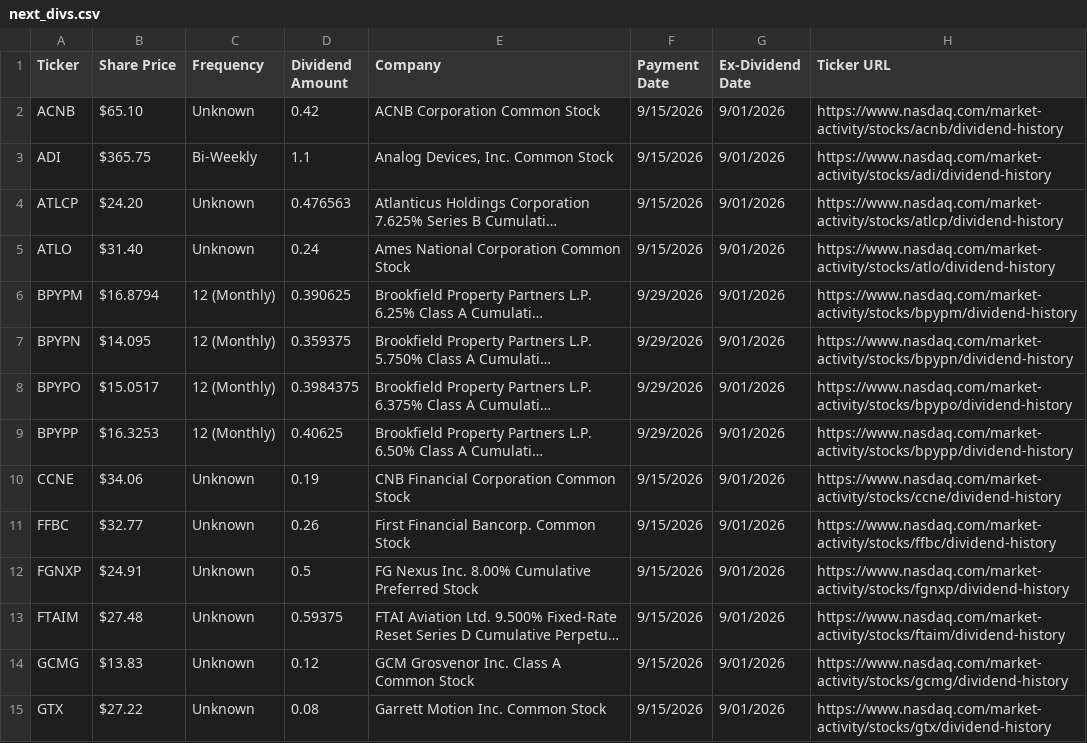
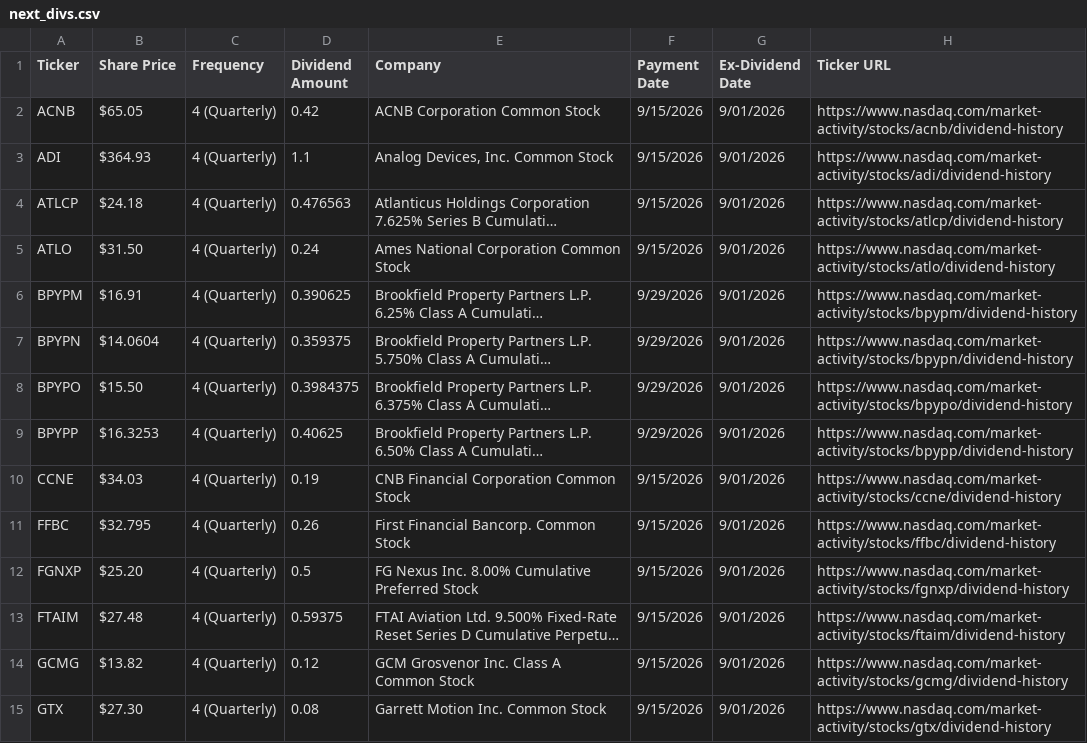
Before and after one commit to tstudystuff/finax-agent, a CSV file: data/next_divs.csv, drawn as a sheet; only a part is shown; long unchanged cells end in …; the diff covers the shown part only; the diff names each change by its address in the sheet, - before the commit and + after, or states it on an @@ line.

```diff
--- a/data/next_divs.csv
+++ b/data/next_divs.csv
-B2 (Share Price): $65.10
+B2 (Share Price): $65.05
-C2 (Frequency): Unknown
+C2 (Frequency): 4 (Quarterly)
-B3 (Share Price): $365.75
+B3 (Share Price): $364.93
-C3 (Frequency): Bi-Weekly
+C3 (Frequency): 4 (Quarterly)
-B4 (Share Price): $24.20
+B4 (Share Price): $24.18
-C4:C5 (Frequency): Unknown
+C4:C5 (Frequency): 4 (Quarterly)
-B5 (Share Price): $31.40
+B5 (Share Price): $31.50
-B6 (Share Price): $16.8794
+B6 (Share Price): $16.91
-C6:C9 (Frequency): 12 (Monthly)
+C6:C9 (Frequency): 4 (Quarterly)
-B7 (Share Price): $14.095
+B7 (Share Price): $14.0604
-B8 (Share Price): $15.0517
+B8 (Share Price): $15.50
-B10 (Share Price): $34.06
+B10 (Share Price): $34.03
-C10:C15 (Frequency): Unknown
+C10:C15 (Frequency): 4 (Quarterly)
-B11 (Share Price): $32.77
+B11 (Share Price): $32.795
-B12 (Share Price): $24.91
+B12 (Share Price): $25.20
-B14 (Share Price): $13.83
+B14 (Share Price): $13.82
-B15 (Share Price): $27.22
+B15 (Share Price): $27.30
```
Also changed, not shown: 57 edited cells elsewhere in this file, 3 other files.
